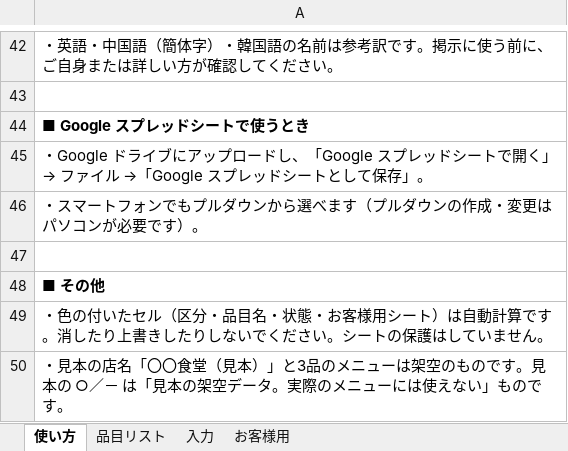
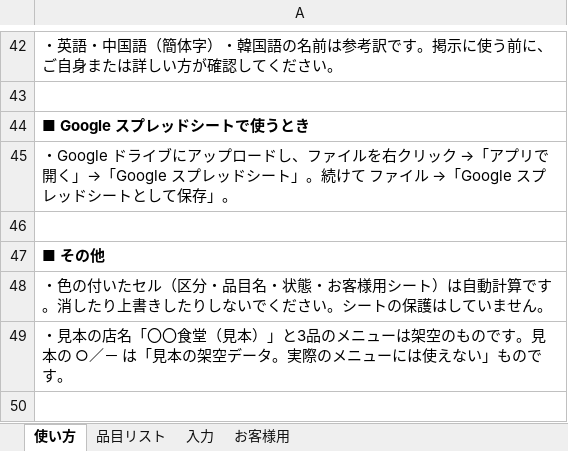
Before and after one commit to kzmymn/kzmymn, an Excel workbook: company/product/P3/dist/allergen-ichiran.xlsx, sheet 使い方, drawn as a sheet; only a part is shown, gaps mark what is left out; values as stored, in another font and other column widths than the file's, no borders; the diff names each change by its address in the sheet, - before the commit and + after, or states it on an @@ line.

```diff
--- a/company/product/P3/dist/allergen-ichiran.xlsx (sheet 使い方)
+++ b/company/product/P3/dist/allergen-ichiran.xlsx (sheet 使い方)
-A45: …ードし、「Google スプレッドシートで開く」→ ファイル…
+A45: …ードし、ファイルを右クリック →「アプリで開く」→「Google スプレッドシート」。続けて ファイル…
-row 46: ・スマートフォンでもプルダウンから選べます（プルダウンの作成・変更はパソコンが必要です）。
```
Also changed, not shown: 13 other files.
